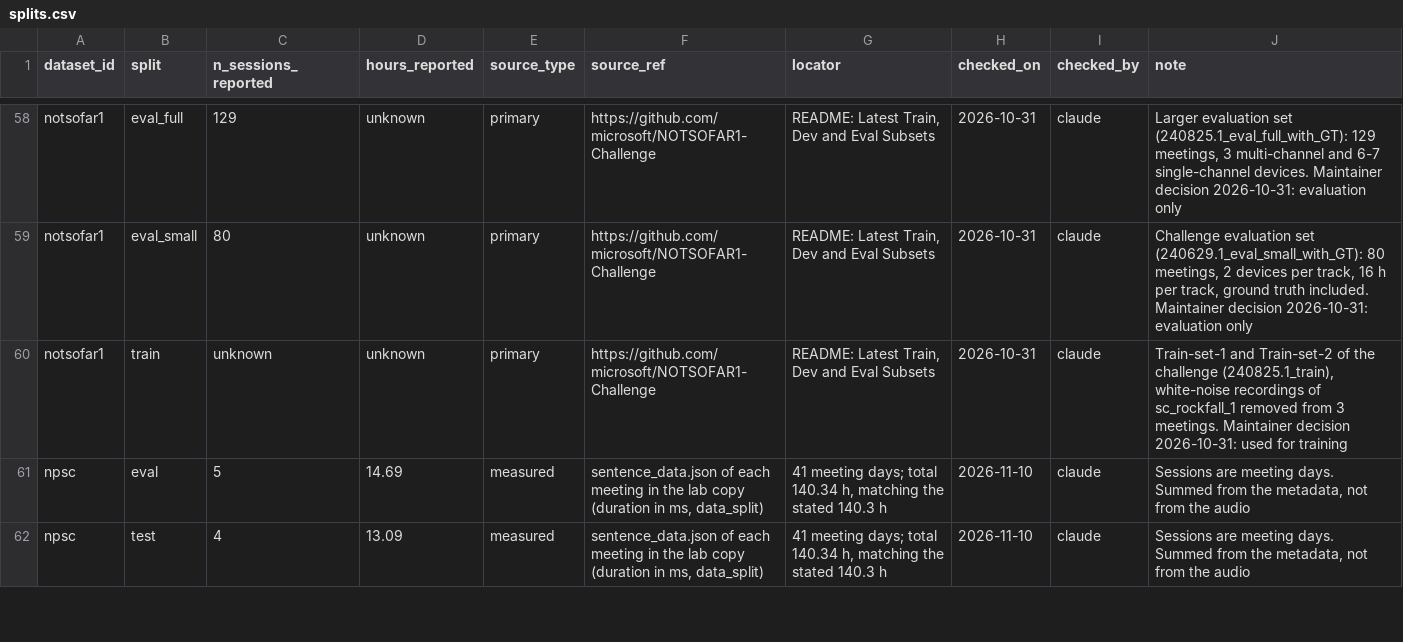
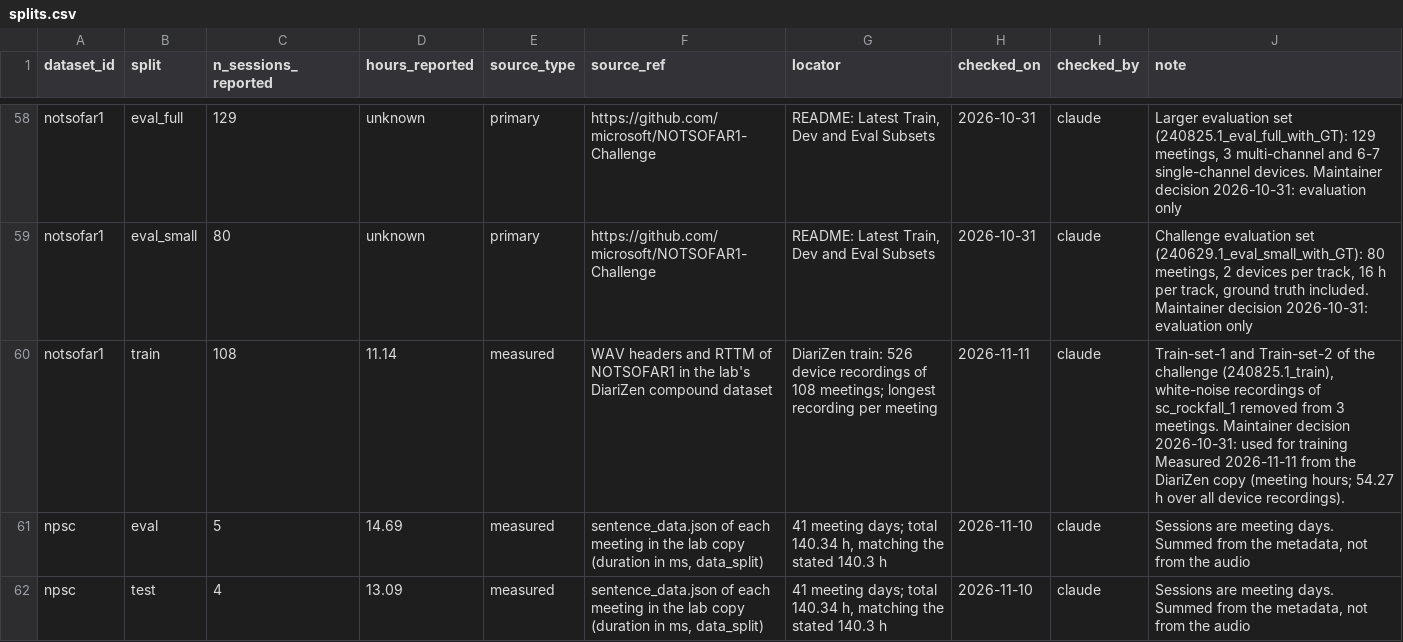
Before and after one commit to KimHaeri/sd_dataset_db, a CSV file: data/splits.csv, drawn as a sheet; only a part is shown, gaps mark what is left out.

```diff
--- a/data/splits.csv
+++ b/data/splits.csv
@@ -59,3 +59,3 @@ notsofar1,eval_full,129,unknown,primary,https://github.com/microsoft/NOTSOFAR1-C
 notsofar1,eval_small,80,unknown,primary,https://github.com/microsoft/NOTSOFAR1-Challenge,"README: Latest Train, Dev and Eval Subsets",2026-10-31,claude,"Challenge evaluation set (240629.1_eval_small_with_GT): 80 meetings, 2 devices per track, 16 h per track, ground truth included. Maintainer decision 2026-10-31: evaluation only"
-notsofar1,train,unknown,unknown,primary,https://github.com/microsoft/NOTSOFAR1-Challenge,"README: Latest Train, Dev and Eval Subsets",2026-10-31,claude,"Train-set-1 and Train-set-2 of the challenge (240825.1_train), white-noise recordings of sc_rockfall_1 removed from 3 meetings. Maintainer decision 2026-10-31: used for training"
+notsofar1,train,108,11.14,measured,WAV headers and RTTM of NOTSOFAR1 in the lab's DiariZen compound dataset,DiariZen train: 526 device recordings of 108 meetings; longest recording per meeting,2026-11-11,claude,"Train-set-1 and Train-set-2 of the challenge (240825.1_train), white-noise recordings of sc_rockfall_1 removed from 3 meetings. Maintainer decision 2026-10-31: used for training Measured 2026-11-11 from the DiariZen copy (meeting hours; 54.27 h over all device recordings)."
 npsc,eval,5,14.69,measured,"sentence_data.json of each meeting in the lab copy (duration in ms, data_split)","41 meeting days; total 140.34 h, matching the stated 140.3 h",2026-11-10,claude,"Sessions are meeting days. Summed from the metadata, not from the audio"
```
Also changed, not shown: data/datasets.csv, views/datasets_wide.csv, 4 other files.
